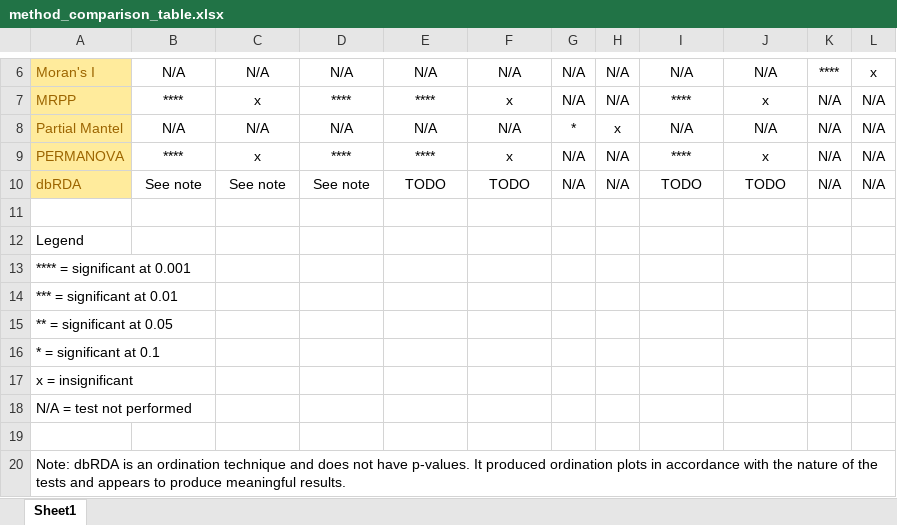
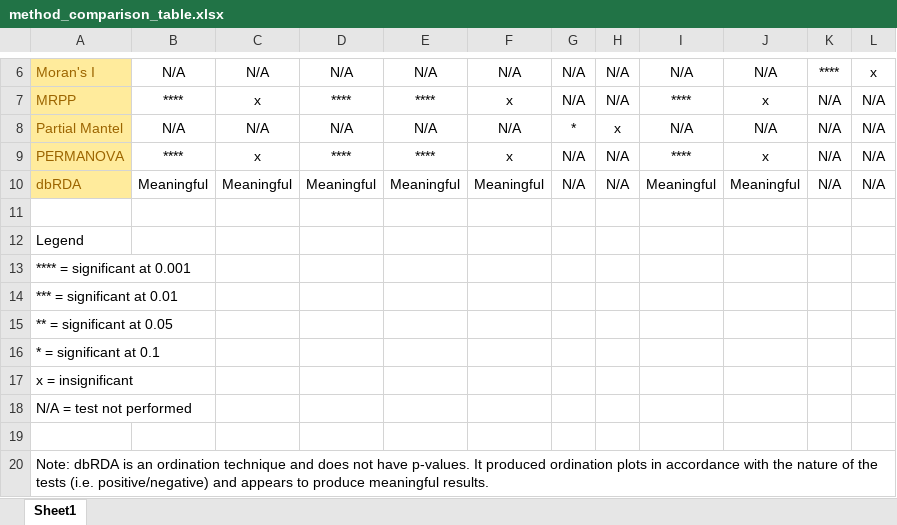
Before and after one commit to gregcaporaso/microbiogeo, an Excel workbook: method_comparison_table.xlsx, sheet Sheet1, drawn as a sheet; only a part is shown, gaps mark what is left out; values as stored, in another font and other column widths than the file's, no borders; the diff names each change by its address in the sheet, - before the commit and + after, or states it on an @@ line.

Commit message:
Updated table to include newest results for dbRDA.

```diff
--- a/method_comparison_table.xlsx (sheet Sheet1)
+++ b/method_comparison_table.xlsx (sheet Sheet1)
-B10: See note
+B10: Meaningful
-C10: See note
+C10: Meaningful
-D10: See note
+D10: Meaningful
-E10: TODO
+E10: Meaningful
-F10: TODO
+F10: Meaningful
-I10: TODO
+I10: Meaningful
-J10: TODO
+J10: Meaningful
-A20: …the tests and appears…
+A20: …the tests (i.e. positive/negative) and appears…
```
